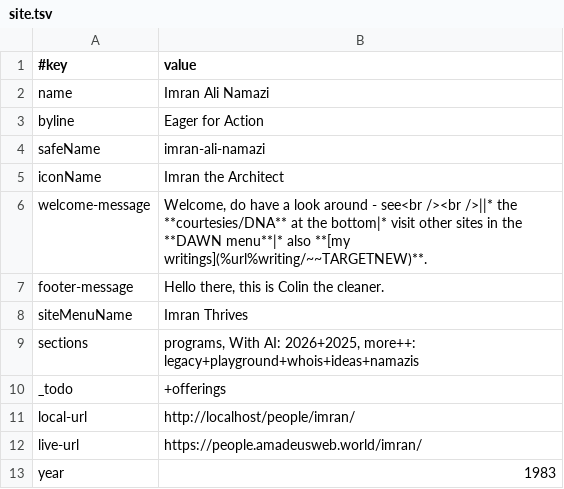
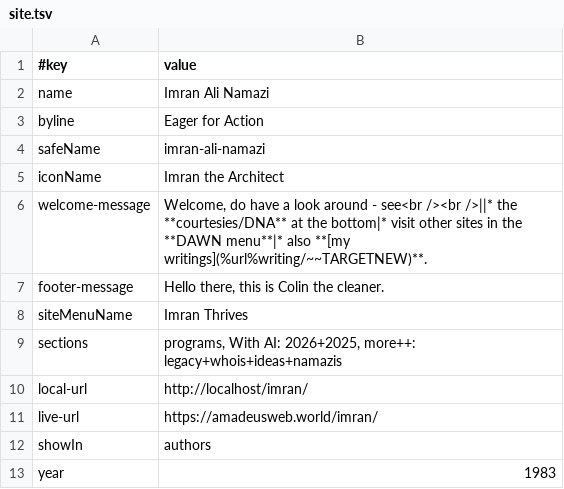
Before and after one commit to amadeus-web-imran/imran, a TSV file: data/site.tsv, drawn as a sheet.

Commit message:
9.3 paths change, move playground to programs, gallery.tsv

```diff
--- a/data/site.tsv
+++ b/data/site.tsv
@@ -8,6 +8,6 @@ footer-message	Hello there, this is Colin the cleaner.
 siteMenuName	Imran Thrives
-sections	programs, With AI: 2026+2025, more++: legacy+playground+whois+ideas+namazis
-_todo	+offerings
-local-url	http://localhost/people/imran/
-live-url	https://people.amadeusweb.world/imran/
+sections	programs, With AI: 2026+2025, more++: legacy+whois+ideas+namazis
+local-url	http://localhost/imran/
+live-url	https://amadeusweb.world/imran/
+showIn	authors
 year	1983
```
Also changed, not shown: 6 other files.
